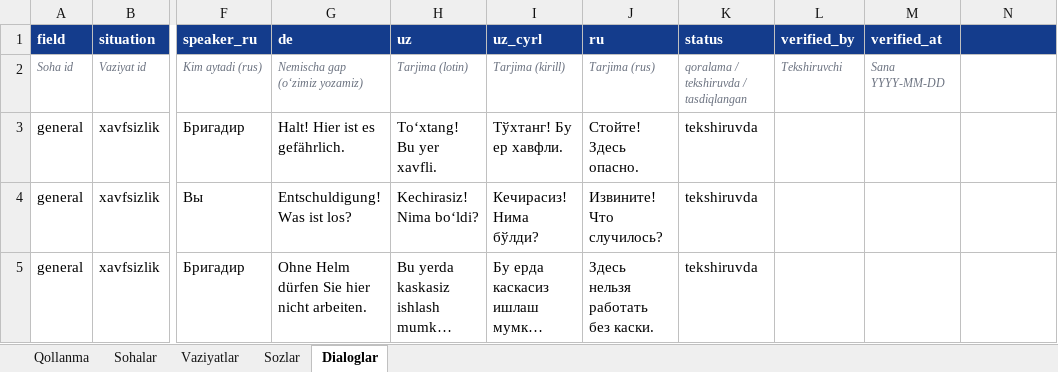
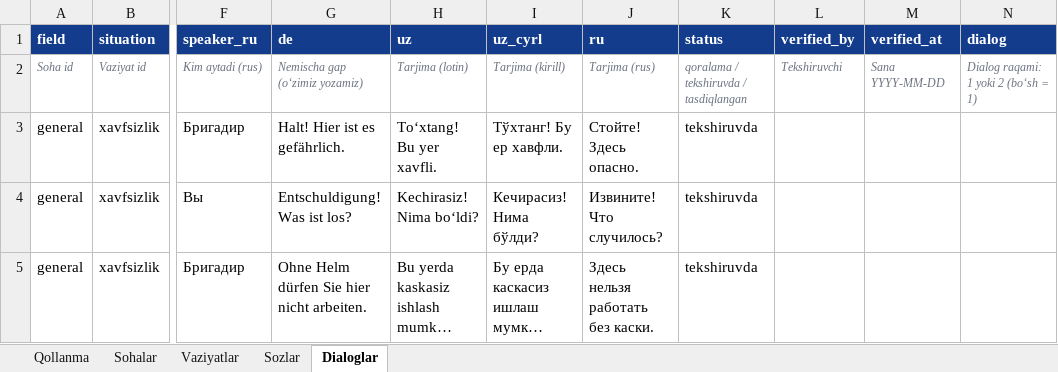
Before and after one commit to Jahon-gir/Qaldirgoch, an Excel workbook: docs/content/de-1-tolqin.xlsx, sheet Dialoglar, drawn as a sheet; only a part is shown, gaps mark what is left out; long unchanged cells end in …; values as stored, in another font and other column widths than the file's, no borders; the diff covers the shown part only; the diff names each change by its address in the sheet, - before the commit and + after, or states it on an @@ line.

```diff
--- a/docs/content/de-1-tolqin.xlsx (sheet Dialoglar)
+++ b/docs/content/de-1-tolqin.xlsx (sheet Dialoglar)
-N1: (empty)
+N1: dialog
-N2 (dialog): (empty)
+N2 (dialog): Dialog raqami: 1 yoki 2 (boʻsh = 1)
```
Also changed, not shown: 72 added rows elsewhere in this sheet, 3 other files.
